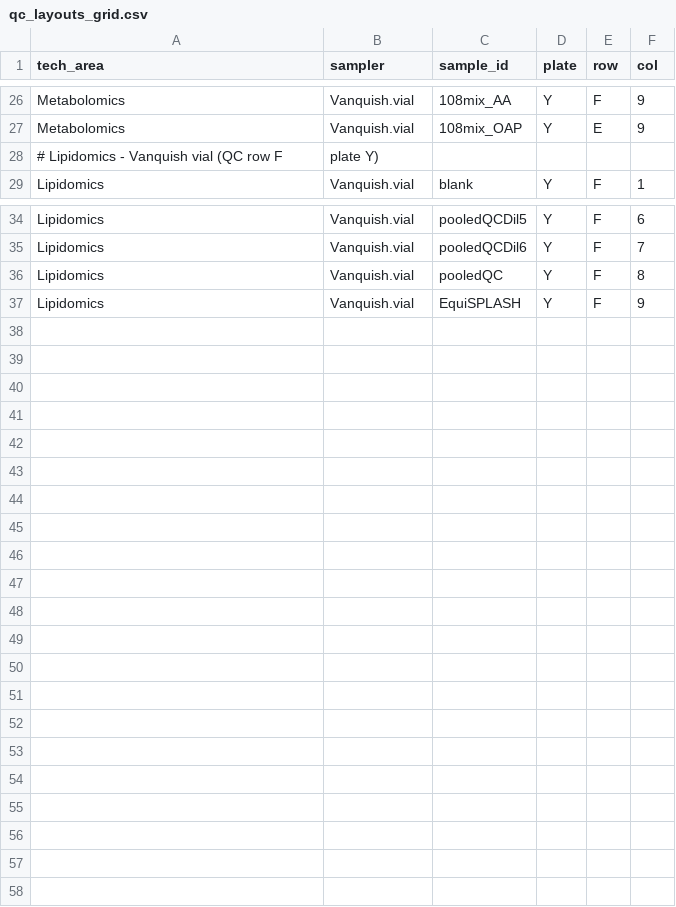
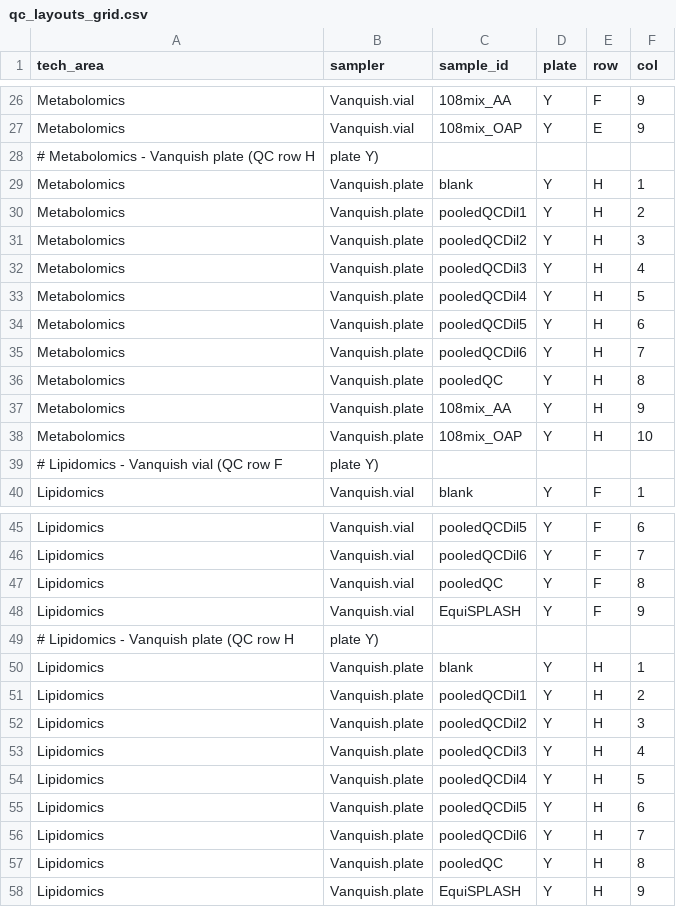
Before and after one commit to fgcz/qg, a CSV file: qg_configs/core/qc_layouts_grid.csv, drawn as a sheet; only a part is shown, gaps mark what is left out.

Commit message:
fix assign tray positions in plate samplers

```diff
--- a/qg_configs/core/qc_layouts_grid.csv
+++ b/qg_configs/core/qc_layouts_grid.csv
@@ -27,2 +27,13 @@ Metabolomics,Vanquish.vial,108mix_AA,Y,F,9
 Metabolomics,Vanquish.vial,108mix_OAP,Y,E,9
+# Metabolomics - Vanquish plate (QC row H, plate Y)
+Metabolomics,Vanquish.plate,blank,Y,H,1
+Metabolomics,Vanquish.plate,pooledQCDil1,Y,H,2
+Metabolomics,Vanquish.plate,pooledQCDil2,Y,H,3
+Metabolomics,Vanquish.plate,pooledQCDil3,Y,H,4
+Metabolomics,Vanquish.plate,pooledQCDil4,Y,H,5
+Metabolomics,Vanquish.plate,pooledQCDil5,Y,H,6
+Metabolomics,Vanquish.plate,pooledQCDil6,Y,H,7
+Metabolomics,Vanquish.plate,pooledQC,Y,H,8
+Metabolomics,Vanquish.plate,108mix_AA,Y,H,9
+Metabolomics,Vanquish.plate,108mix_OAP,Y,H,10
 # Lipidomics - Vanquish vial (QC row F, plate Y)
@@ -37 +48,11 @@ Lipidomics,Vanquish.vial,pooledQC,Y,F,8
 Lipidomics,Vanquish.vial,EquiSPLASH,Y,F,9
+# Lipidomics - Vanquish plate (QC row H, plate Y)
+Lipidomics,Vanquish.plate,blank,Y,H,1
+Lipidomics,Vanquish.plate,pooledQCDil1,Y,H,2
+Lipidomics,Vanquish.plate,pooledQCDil2,Y,H,3
+Lipidomics,Vanquish.plate,pooledQCDil3,Y,H,4
+Lipidomics,Vanquish.plate,pooledQCDil4,Y,H,5
+Lipidomics,Vanquish.plate,pooledQCDil5,Y,H,6
+Lipidomics,Vanquish.plate,pooledQCDil6,Y,H,7
+Lipidomics,Vanquish.plate,pooledQC,Y,H,8
+Lipidomics,Vanquish.plate,EquiSPLASH,Y,H,9
```
Also changed, not shown: 35 other files.
